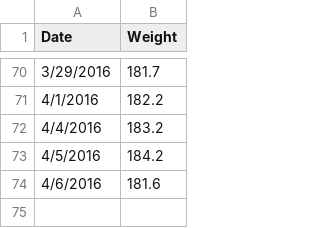
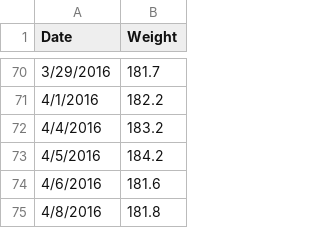
Before and after one commit to varunmarupadi/pyplot, a CSV file: weight.csv, drawn as a sheet; only a part is shown, gaps mark what is left out; the diff names each change by its address in the sheet, - before the commit and + after, or states it on an @@ line.

Commit message:
4/8 update

```diff
--- a/weight.csv
+++ b/weight.csv
+row 75: 4/8/2016 | 181.8
```
